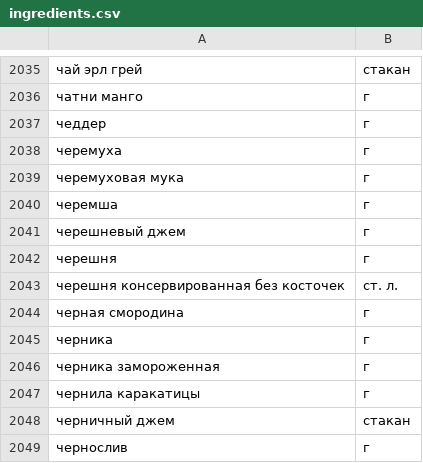
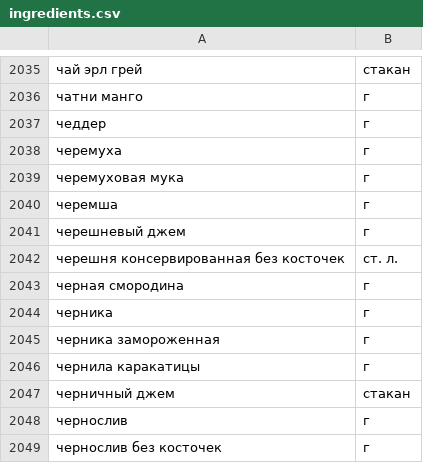
Before and after one commit to Straga33/foodgram-project-react, a CSV file: backend/data/ingredients.csv, drawn as a sheet; only a part is shown, gaps mark what is left out; the shorter side is filled out with more unchanged rows; the diff names each change by its address in the sheet, - before the commit and + after, or states it on an @@ line.

```diff
--- a/backend/data/ingredients.csv
+++ b/backend/data/ingredients.csv
-row 2042: черешня | г
```
